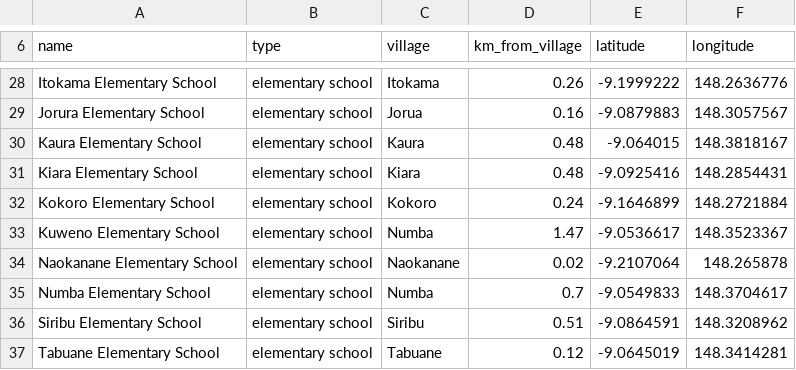
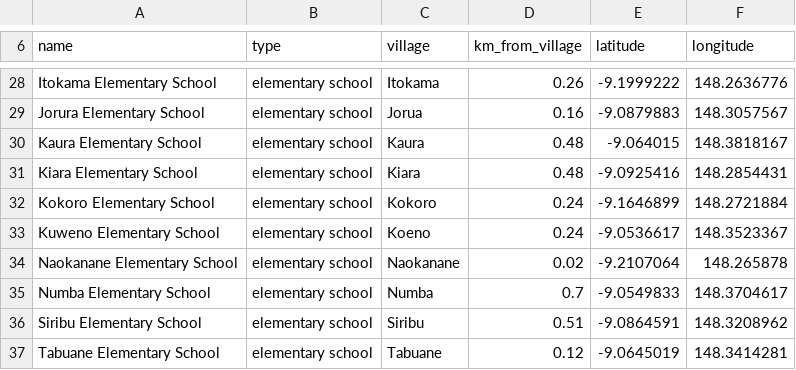
Before and after one commit to wtunsworth-a11y/MCA_Tracks, a CSV file: outputs/gis/mca_government_facilities.csv, drawn as a sheet; only a part is shown, gaps mark what is left out.

```diff
--- a/outputs/gis/mca_government_facilities.csv
+++ b/outputs/gis/mca_government_facilities.csv
@@ -32,3 +32,3 @@ Kiara Elementary School,elementary school,Kiara,0.48,-9.0925416,148.2854431
 Kokoro Elementary School,elementary school,Kokoro,0.24,-9.1646899,148.2721884
-Kuweno Elementary School,elementary school,Numba,1.47,-9.0536617,148.3523367
+Kuweno Elementary School,elementary school,Koeno,0.24,-9.0536617,148.3523367
 Naokanane Elementary School,elementary school,Naokanane,0.02,-9.2107064,148.265878
```
Also changed, not shown: data/reference/place_aliases.csv.
